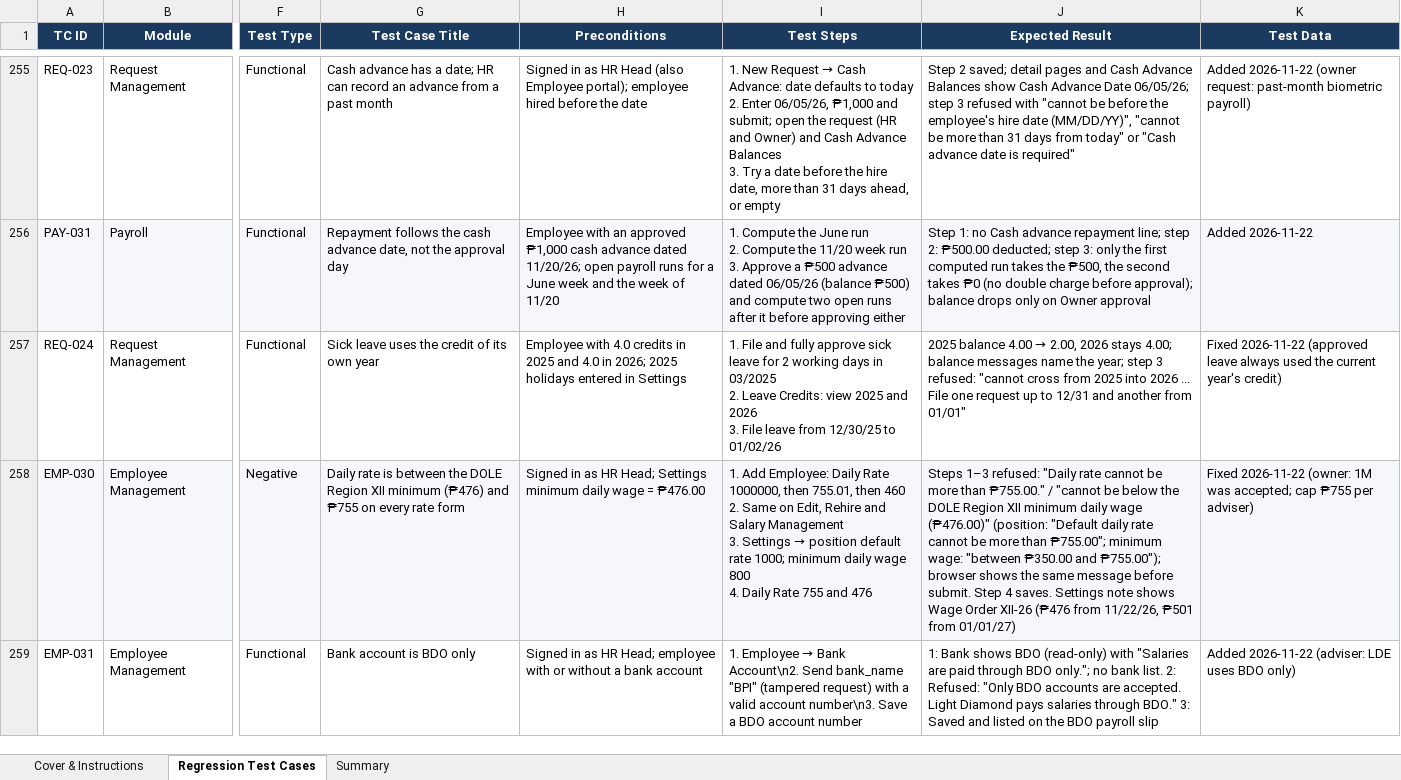
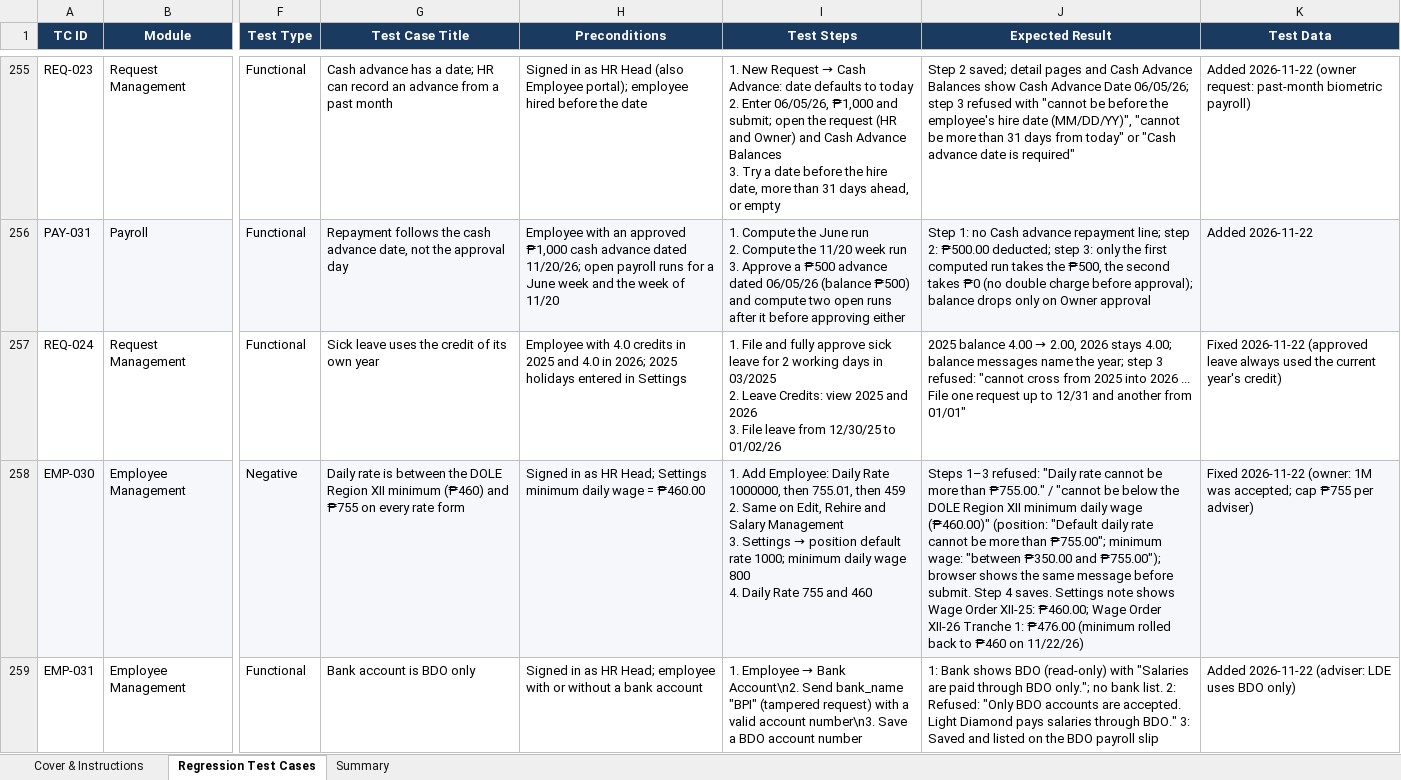
Before and after one commit to aljayvee/lightdiamondcapstone, an Excel workbook: regression/WBPMS_Regression_Test_Suite.xlsx, sheet Regression Test Cases, drawn as a sheet; only a part is shown, gaps mark what is left out; values as stored, in another font and other column widths than the file's, no borders; ↵ is a line break in a cell; the diff covers the shown part only; the diff names each change by its address in the sheet, - before the commit and + after, or states it on an @@ line.

```diff
--- a/regression/WBPMS_Regression_Test_Suite.xlsx (sheet Regression Test Cases)
+++ b/regression/WBPMS_Regression_Test_Suite.xlsx (sheet Regression Test Cases)
-G258 (Test Case Title): …XII minimum (₱476) and ₱755…
+G258 (Test Case Title): …XII minimum (₱460) and ₱755…
-H258 (Preconditions): …wage = ₱476.00
+H258 (Preconditions): …wage = ₱460.00
@@ I258 (Test Steps): …755.01, then 460 ↵ 2. Same on Edit, Rehire and Salary Management ↵ 3. Settings → position default rate 1000; minimum daily wage 800 ↵ 4. Daily Rate 755 and 476 → …755.01, then 459 ↵ 2. Same on Edit, Rehire and Salary Management ↵ 3. Settings → position default rate 1000; minimum daily wage 800 ↵ 4. Daily Rate 755 and 460 @@
-J258 (Expected Result): …daily wage (₱476.00)" (position: "Default daily rate cannot be more than ₱755.00"; minimum wage: "between ₱350.00 and ₱755.00"); browser shows the same message before submit. Step 4 saves. Settings note shows Wage Order XII-26 (₱476 from 11/22/26, ₱501 from 01/01/27)
+J258 (Expected Result): …daily wage (₱460.00)" (position: "Default daily rate cannot be more than ₱755.00"; minimum wage: "between ₱350.00 and ₱755.00"); browser shows the same message before submit. Step 4 saves. Settings note shows Wage Order XII-25: ₱460.00; Wage Order XII-26 Tranche 1: ₱476.00 (minimum rolled back to ₱460 on 11/22/26)
```
Also changed, not shown: 2 added rows and 1 edited cell elsewhere in this sheet, sheet Summary, formulas that keep their value, 11 other files.
